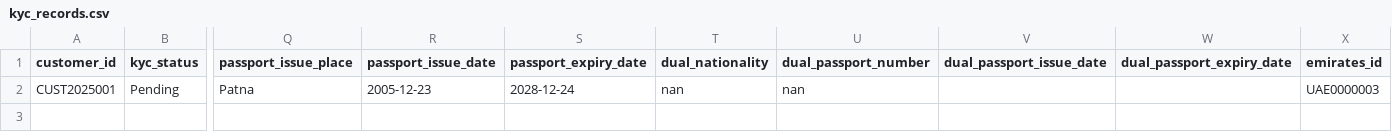
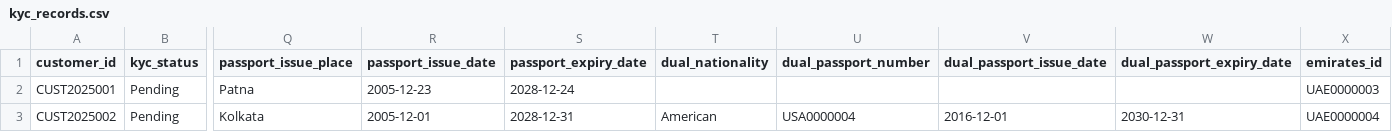
Before and after one commit to radhabaran/invoice_app_v0r2, a CSV file: data/kyc_records.csv, drawn as a sheet; only a part is shown, gaps mark what is left out; rows hold the shown columns only; the diff names each change by its address in the sheet, - before the commit and + after, or states it on an @@ line.

```diff
--- a/data/kyc_records.csv
+++ b/data/kyc_records.csv
-T2 (dual_nationality): nan
+T2 (dual_nationality): (empty)
-U2 (dual_passport_number): nan
+U2 (dual_passport_number): (empty)
+row 3: CUST2025002 | Pending | Kolkata | 2005-12-01 | 2028-12-31 | American | USA0000004 | 2016-12-01 | 2030-12-31 | UAE0000004
```
Also changed, not shown: 3 other files.
